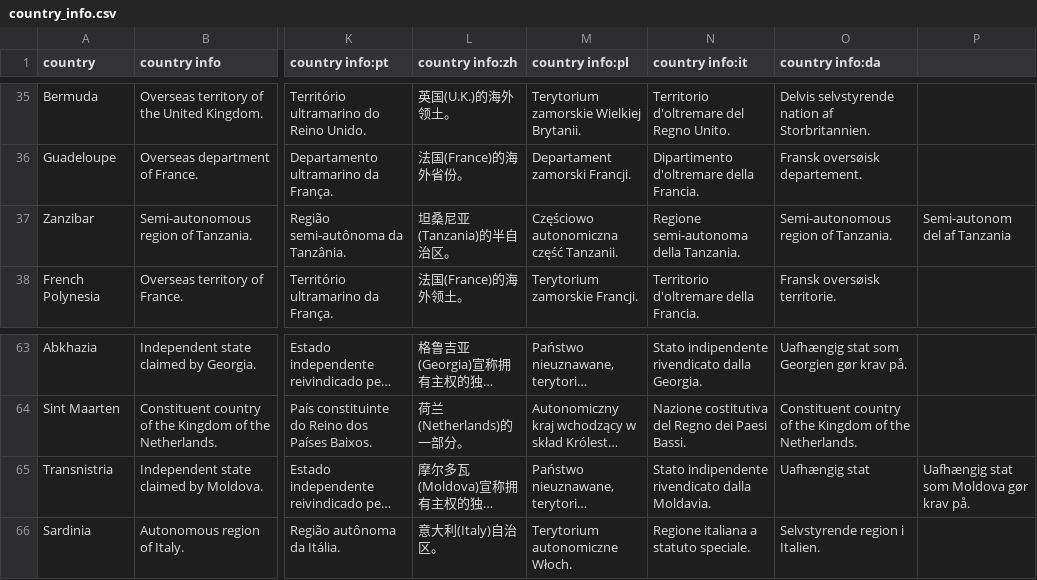
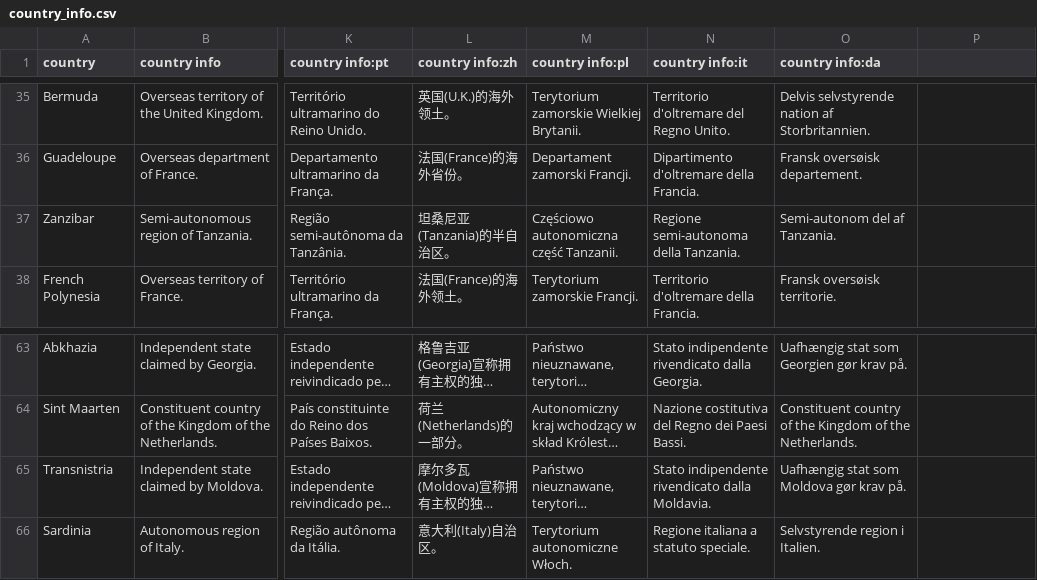
Before and after one commit to anki-geo/ultimate-geography, a CSV file: src/data/country_info.csv, drawn as a sheet; only a part is shown, gaps mark what is left out; long unchanged cells end in …; the diff names each change by its address in the sheet, - before the commit and + after, or states it on an @@ line.

Commit message:
Fix extraneous or unlabeled columns (minor typos)

```diff
--- a/src/data/country_info.csv
+++ b/src/data/country_info.csv
-O37 (country info:da): Semi-autonomous region of Tanzania.
+O37 (country info:da): Semi-autonom del af Tanzania.
-P37: Semi-autonom del af Tanzania
+P37: (empty)
-O65 (country info:da): Uafhængig stat
+O65 (country info:da): Uafhængig stat som Moldova gør krav på.
-P65: Uafhængig stat som Moldova gør krav på.
+P65: (empty)
```
Also changed, not shown: src/data/capital_info.csv, src/data/flag_similarity.csv.
